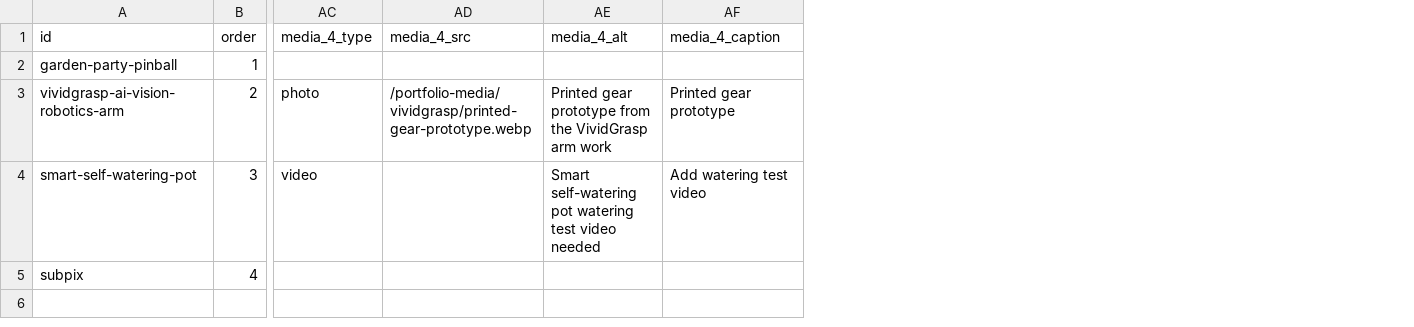
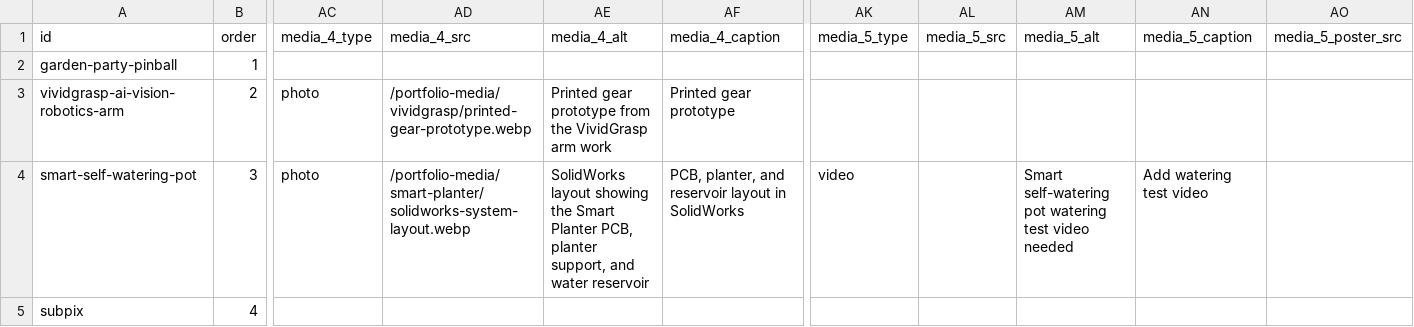
Before and after one commit to Chrissyuh/christopher-portfolio, a CSV file: docs/google-sheet-template/MainProjects.csv, drawn as a sheet; only a part is shown, gaps mark what is left out; the diff names each change by its address in the sheet, - before the commit and + after, or states it on an @@ line.

Commit message:
Add Smart Planter SolidWorks layout

```diff
--- a/docs/google-sheet-template/MainProjects.csv
+++ b/docs/google-sheet-template/MainProjects.csv
+column AK (media_5_type), row 4: video
+column AL (media_5_src), empty
+column AM (media_5_alt), row 4: Smart self-watering pot watering test video needed
+column AN (media_5_caption), row 4: Add watering test video
+column AO (media_5_poster_src), empty
-AC4 (media_4_type): video
+AC4 (media_4_type): photo
-AD4 (media_4_src): (empty)
+AD4 (media_4_src): /portfolio-media/smart-planter/solidworks-system-layout.webp
-AE4 (media_4_alt): Smart self-watering pot watering test video needed
+AE4 (media_4_alt): SolidWorks layout showing the Smart Planter PCB, planter support, and water reservoir
-AF4 (media_4_caption): Add watering test video
+AF4 (media_4_caption): PCB, planter, and reservoir layout in SolidWorks
```
Also changed, not shown: 5 other files.
